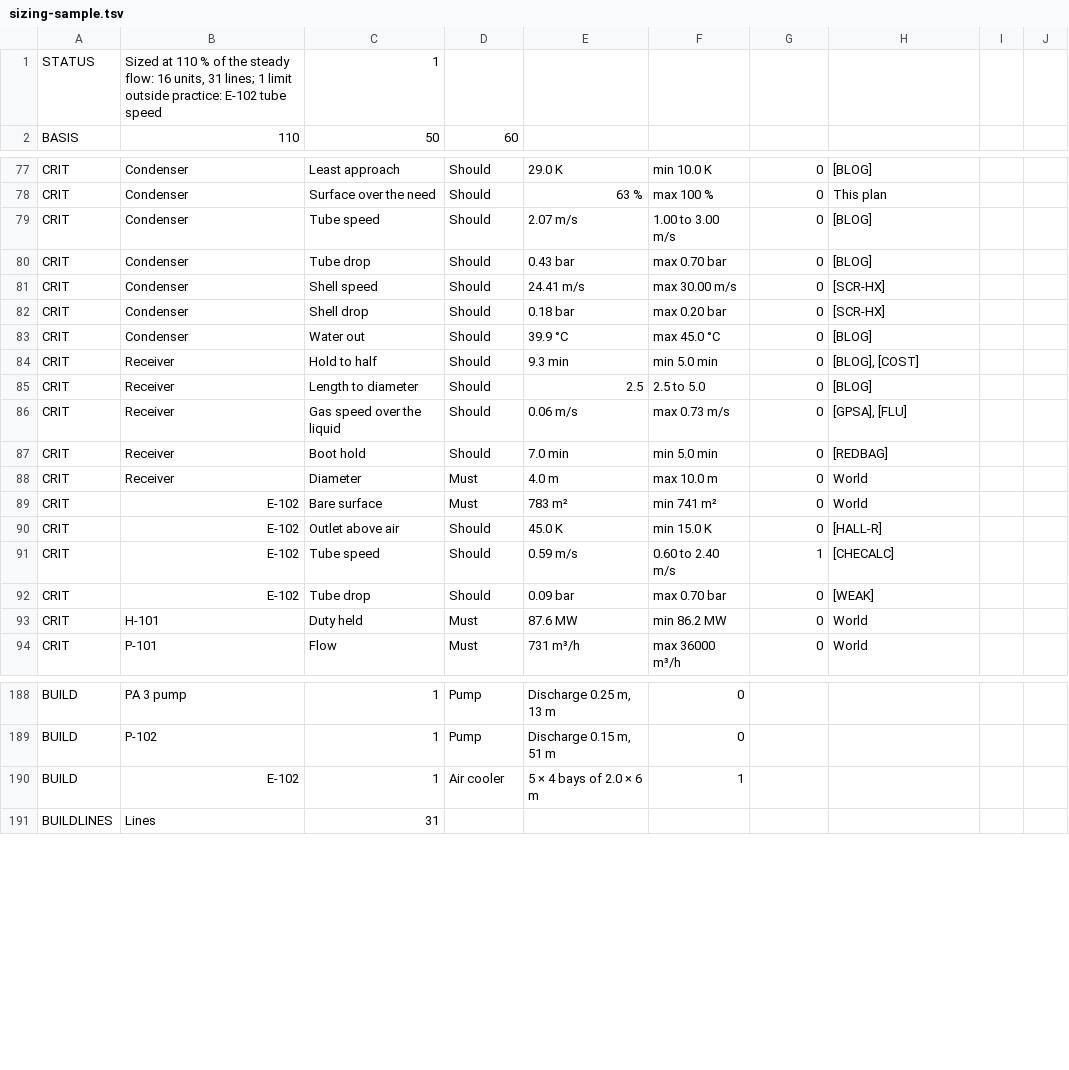
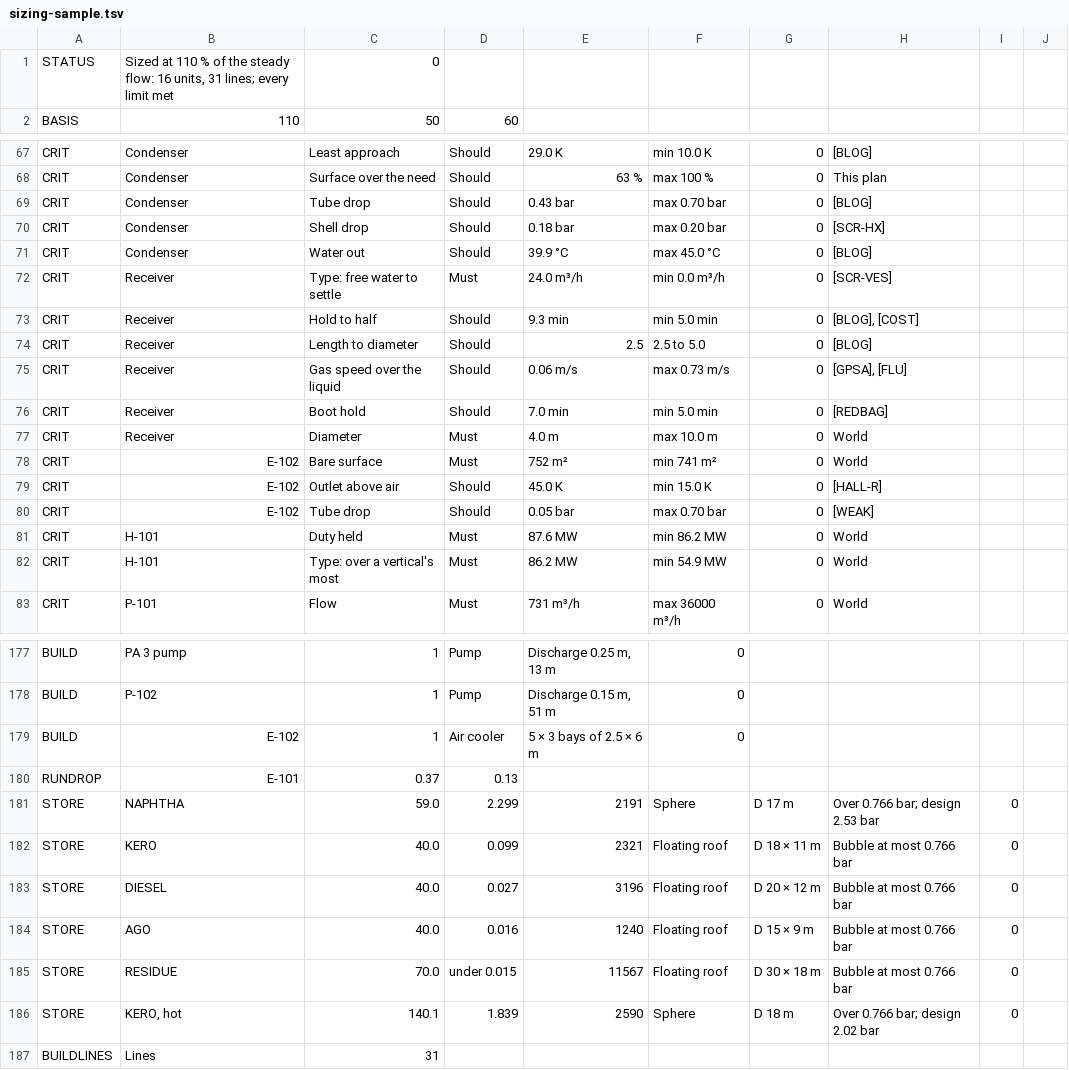
Before and after one commit to wormzjl/Industrial-Chemical-Engineering, a TSV file: tools/process-simulator/sizing-sample.tsv, drawn as a sheet; only a part is shown, gaps mark what is left out; the diff covers the shown part only.

```diff
--- a/tools/process-simulator/sizing-sample.tsv
+++ b/tools/process-simulator/sizing-sample.tsv
@@ -1,2 +1,2 @@
-STATUS	Sized at 110 % of the steady flow: 16 units, 31 lines; 1 limit outside practice: E-102 tube speed	1
+STATUS	Sized at 110 % of the steady flow: 16 units, 31 lines; every limit met	0
 BASIS	110	50	60
@@ -78,7 +68,6 @@ CRIT	Condenser	Least approach	Should	29.0 K	min 10.0 K	0	[BLOG]
 CRIT	Condenser	Surface over the need	Should	63 %	max 100 %	0	This plan
-CRIT	Condenser	Tube speed	Should	2.07 m/s	1.00 to 3.00 m/s	0	[BLOG]
 CRIT	Condenser	Tube drop	Should	0.43 bar	max 0.70 bar	0	[BLOG]
-CRIT	Condenser	Shell speed	Should	24.41 m/s	max 30.00 m/s	0	[SCR-HX]
 CRIT	Condenser	Shell drop	Should	0.18 bar	max 0.20 bar	0	[SCR-HX]
 CRIT	Condenser	Water out	Should	39.9 °C	max 45.0 °C	0	[BLOG]
+CRIT	Receiver	Type: free water to settle	Must	24.0 m³/h	min 0.0 m³/h	0	[SCR-VES]
 CRIT	Receiver	Hold to half	Should	9.3 min	min 5.0 min	0	[BLOG], [COST]
@@ -88,7 +77,7 @@ CRIT	Receiver	Boot hold	Should	7.0 min	min 5.0 min	0	[REDBAG]
 CRIT	Receiver	Diameter	Must	4.0 m	max 10.0 m	0	World
-CRIT	E-102	Bare surface	Must	783 m²	min 741 m²	0	World
+CRIT	E-102	Bare surface	Must	752 m²	min 741 m²	0	World
 CRIT	E-102	Outlet above air	Should	45.0 K	min 15.0 K	0	[HALL-R]
-CRIT	E-102	Tube speed	Should	0.59 m/s	0.60 to 2.40 m/s	1	[CHECALC]
-CRIT	E-102	Tube drop	Should	0.09 bar	max 0.70 bar	0	[WEAK]
+CRIT	E-102	Tube drop	Should	0.05 bar	max 0.70 bar	0	[WEAK]
 CRIT	H-101	Duty held	Must	87.6 MW	min 86.2 MW	0	World
+CRIT	H-101	Type: over a vertical's most	Must	86.2 MW	min 54.9 MW	0	World
 CRIT	P-101	Flow	Must	731 m³/h	max 36000 m³/h	0	World
@@ -189,3 +178,10 @@ BUILD	PA 3 pump	1	Pump	Discharge 0.25 m, 13 m	0
 BUILD	P-102	1	Pump	Discharge 0.15 m, 51 m	0
-BUILD	E-102	1	Air cooler	5 × 4 bays of 2.0 × 6 m	1
+BUILD	E-102	1	Air cooler	5 × 3 bays of 2.5 × 6 m	0
+RUNDROP	E-101	0.37	0.13
+STORE	NAPHTHA	59.0	2.299	2191	Sphere	D 17 m	Over 0.766 bar; design 2.53 bar	0
+STORE	KERO	40.0	0.099	2321	Floating roof	D 18 × 11 m	Bubble at most 0.766 bar	0
+STORE	DIESEL	40.0	0.027	3196	Floating roof	D 20 × 12 m	Bubble at most 0.766 bar	0
+STORE	AGO	40.0	0.016	1240	Floating roof	D 15 × 9 m	Bubble at most 0.766 bar	0
+STORE	RESIDUE	70.0	under 0.015	11567	Floating roof	D 30 × 18 m	Bubble at most 0.766 bar	0
+STORE	KERO, hot	140.1	1.839	2590	Sphere	D 18 m	Over 0.766 bar; design 2.02 bar	0
 BUILDLINES	Lines	31	
```
Also changed, not shown: 10 removed rows and 15 edited cells elsewhere in this file, 10 other files.
